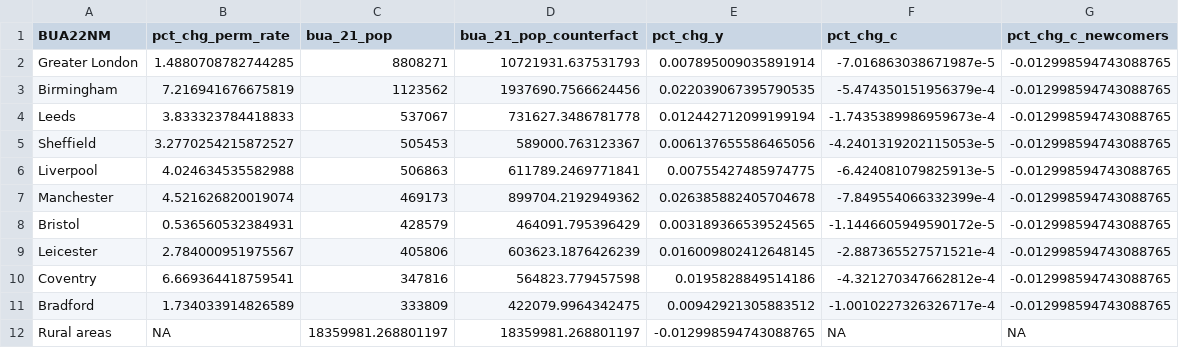
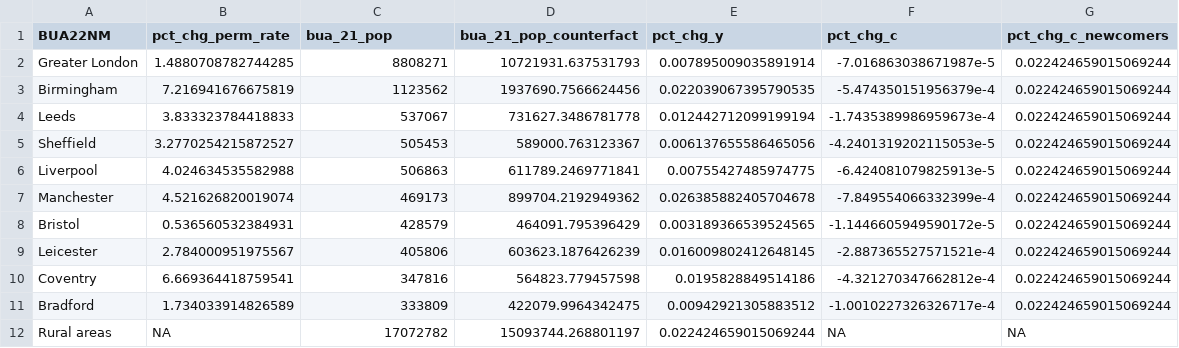
Before and after one commit to j-muthu/urb_growth_eng, a CSV file: 2100282 EC331 - Code/Outputs/tbl_q98_cf_10_cities_sb4_gt9_l18.csv, drawn as a sheet.

```diff
--- a/2100282 EC331 - Code/Outputs/tbl_q98_cf_10_cities_sb4_gt9_l18.csv
+++ b/2100282 EC331 - Code/Outputs/tbl_q98_cf_10_cities_sb4_gt9_l18.csv
@@ -1,12 +1,12 @@
 BUA22NM,pct_chg_perm_rate,bua_21_pop,bua_21_pop_counterfact,pct_chg_y,pct_chg_c,pct_chg_c_newcomers
-Greater London,1.4880708782744285,8808271,10721931.637531793,0.007895009035891914,-7.016863038671987e-5,-0.012998594743088765
-Birmingham,7.216941676675819,1123562,1937690.7566624456,0.022039067395790535,-5.474350151956379e-4,-0.012998594743088765
-Leeds,3.833323784418833,537067,731627.3486781778,0.012442712099199194,-1.7435389986959673e-4,-0.012998594743088765
-Sheffield,3.2770254215872527,505453,589000.763123367,0.006137655586465056,-4.2401319202115053e-5,-0.012998594743088765
-Liverpool,4.024634535582988,506863,611789.2469771841,0.00755427485974775,-6.424081079825913e-5,-0.012998594743088765
-Manchester,4.521626820019074,469173,899704.2192949362,0.026385882405704678,-7.849554066332399e-4,-0.012998594743088765
-Bristol,0.536560532384931,428579,464091.795396429,0.003189366539524565,-1.1446605949590172e-5,-0.012998594743088765
-Leicester,2.784000951975567,405806,603623.1876426239,0.016009802412648145,-2.887365527571521e-4,-0.012998594743088765
-Coventry,6.669364418759541,347816,564823.779457598,0.0195828849514186,-4.321270347662812e-4,-0.012998594743088765
-Bradford,1.734033914826589,333809,422079.9964342475,0.00942921305883512,-1.0010227326326717e-4,-0.012998594743088765
-Rural areas,NA,18359981.268801197,18359981.268801197,-0.012998594743088765,NA,NA
+Greater London,1.4880708782744285,8808271,10721931.637531793,0.007895009035891914,-7.016863038671987e-5,0.022424659015069244
+Birmingham,7.216941676675819,1123562,1937690.7566624456,0.022039067395790535,-5.474350151956379e-4,0.022424659015069244
+Leeds,3.833323784418833,537067,731627.3486781778,0.012442712099199194,-1.7435389986959673e-4,0.022424659015069244
+Sheffield,3.2770254215872527,505453,589000.763123367,0.006137655586465056,-4.2401319202115053e-5,0.022424659015069244
+Liverpool,4.024634535582988,506863,611789.2469771841,0.00755427485974775,-6.424081079825913e-5,0.022424659015069244
+Manchester,4.521626820019074,469173,899704.2192949362,0.026385882405704678,-7.849554066332399e-4,0.022424659015069244
+Bristol,0.536560532384931,428579,464091.795396429,0.003189366539524565,-1.1446605949590172e-5,0.022424659015069244
+Leicester,2.784000951975567,405806,603623.1876426239,0.016009802412648145,-2.887365527571521e-4,0.022424659015069244
+Coventry,6.669364418759541,347816,564823.779457598,0.0195828849514186,-4.321270347662812e-4,0.022424659015069244
+Bradford,1.734033914826589,333809,422079.9964342475,0.00942921305883512,-1.0010227326326717e-4,0.022424659015069244
+Rural areas,NA,17072782,15093744.268801197,0.022424659015069244,NA,NA
```
Also changed, not shown: 2100282 EC331 - Code/Outputs/tbl_austin_cf_10_cities_sb8_gt11_l18.csv, 2100282 EC331 - Code/Outputs/tbl_q98_cf_10_cities_sb4_gt11_l18.csv, 21 other files.
